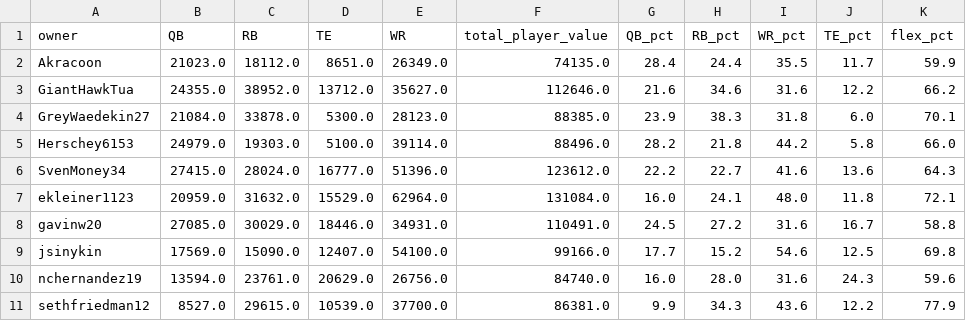
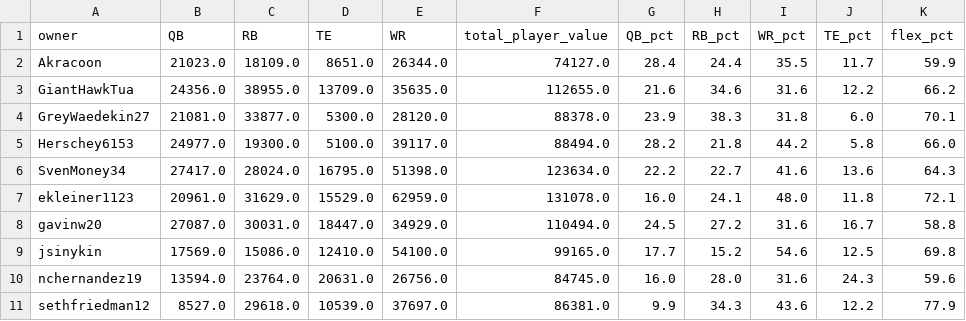
Before and after one commit to evanee1123/wilsons-moms-house, a CSV file: notebooks/tableau_exports/positional_proportion.csv, drawn as a sheet; only a part is shown; the diff names each change by its address in the sheet, - before the commit and + after, or states it on an @@ line.

```diff
--- a/notebooks/tableau_exports/positional_proportion.csv
+++ b/notebooks/tableau_exports/positional_proportion.csv
-C2 (RB): 18112.0
+C2 (RB): 18109.0
-E2 (WR): 26349.0
+E2 (WR): 26344.0
-F2 (total_player_value): 74135.0
+F2 (total_player_value): 74127.0
-B3 (QB): 24355.0
+B3 (QB): 24356.0
-C3 (RB): 38952.0
+C3 (RB): 38955.0
-D3 (TE): 13712.0
+D3 (TE): 13709.0
-E3 (WR): 35627.0
+E3 (WR): 35635.0
-F3 (total_player_value): 112646.0
+F3 (total_player_value): 112655.0
-B4 (QB): 21084.0
+B4 (QB): 21081.0
-C4 (RB): 33878.0
+C4 (RB): 33877.0
-E4 (WR): 28123.0
+E4 (WR): 28120.0
-F4 (total_player_value): 88385.0
+F4 (total_player_value): 88378.0
-B5 (QB): 24979.0
+B5 (QB): 24977.0
-C5 (RB): 19303.0
+C5 (RB): 19300.0
-E5 (WR): 39114.0
+E5 (WR): 39117.0
-F5 (total_player_value): 88496.0
+F5 (total_player_value): 88494.0
-B6 (QB): 27415.0
+B6 (QB): 27417.0
-D6 (TE): 16777.0
+D6 (TE): 16795.0
-E6 (WR): 51396.0
+E6 (WR): 51398.0
-F6 (total_player_value): 123612.0
+F6 (total_player_value): 123634.0
-B7 (QB): 20959.0
+B7 (QB): 20961.0
-C7 (RB): 31632.0
+C7 (RB): 31629.0
-E7 (WR): 62964.0
+E7 (WR): 62959.0
-F7 (total_player_value): 131084.0
+F7 (total_player_value): 131078.0
-B8 (QB): 27085.0
+B8 (QB): 27087.0
-C8 (RB): 30029.0
+C8 (RB): 30031.0
-D8 (TE): 18446.0
+D8 (TE): 18447.0
-E8 (WR): 34931.0
+E8 (WR): 34929.0
-F8 (total_player_value): 110491.0
+F8 (total_player_value): 110494.0
-C9 (RB): 15090.0
+C9 (RB): 15086.0
-D9 (TE): 12407.0
+D9 (TE): 12410.0
-F9 (total_player_value): 99166.0
+F9 (total_player_value): 99165.0
-C10 (RB): 23761.0
+C10 (RB): 23764.0
-D10 (TE): 20629.0
+D10 (TE): 20631.0
-F10 (total_player_value): 84740.0
+F10 (total_player_value): 84745.0
-C11 (RB): 29615.0
+C11 (RB): 29618.0
-E11 (WR): 37700.0
+E11 (WR): 37697.0
```
Also changed, not shown: notebooks/tableau_exports/buy_targets.csv, notebooks/tableau_exports/ktc_rankings.csv, 22 other files.
